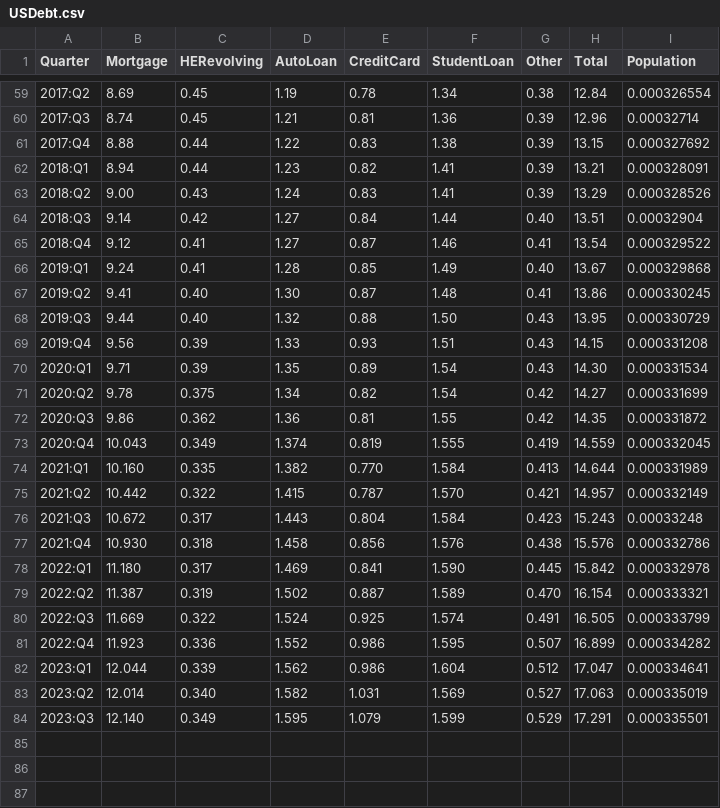
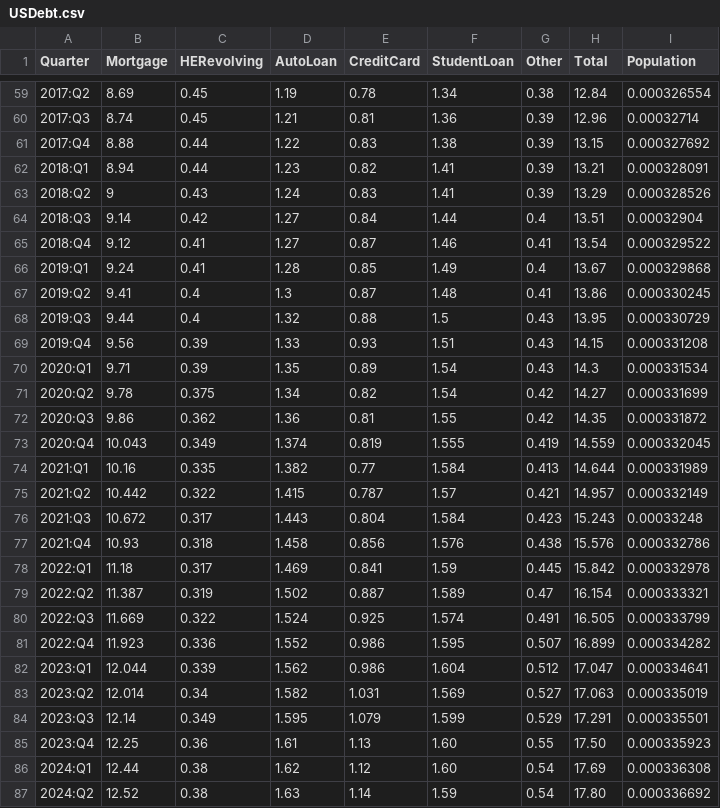
Before and after one commit to jagelves/Data, a CSV file: USDebt.csv, drawn as a sheet; only a part is shown, gaps mark what is left out; the diff covers the shown part only.

Commit message:
Add files via upload

```diff
--- a/USDebt.csv
+++ b/USDebt.csv
@@ -62,10 +62,10 @@
 2018:Q1,8.94,0.44,1.23,0.82,1.41,0.39,13.21,0.000328091
-2018:Q2,9.00,0.43,1.24,0.83,1.41,0.39,13.29,0.000328526
-2018:Q3,9.14,0.42,1.27,0.84,1.44,0.40,13.51,0.00032904
+2018:Q2,9,0.43,1.24,0.83,1.41,0.39,13.29,0.000328526
+2018:Q3,9.14,0.42,1.27,0.84,1.44,0.4,13.51,0.00032904
 2018:Q4,9.12,0.41,1.27,0.87,1.46,0.41,13.54,0.000329522
-2019:Q1,9.24,0.41,1.28,0.85,1.49,0.40,13.67,0.000329868
-2019:Q2,9.41,0.40,1.30,0.87,1.48,0.41,13.86,0.000330245
-2019:Q3,9.44,0.40,1.32,0.88,1.50,0.43,13.95,0.000330729
+2019:Q1,9.24,0.41,1.28,0.85,1.49,0.4,13.67,0.000329868
+2019:Q2,9.41,0.4,1.3,0.87,1.48,0.41,13.86,0.000330245
+2019:Q3,9.44,0.4,1.32,0.88,1.5,0.43,13.95,0.000330729
 2019:Q4,9.56,0.39,1.33,0.93,1.51,0.43,14.15,0.000331208
-2020:Q1,9.71,0.39,1.35,0.89,1.54,0.43,14.30,0.000331534
+2020:Q1,9.71,0.39,1.35,0.89,1.54,0.43,14.3,0.000331534
 2020:Q2,9.78,0.375,1.34,0.82,1.54,0.42,14.27,0.000331699
@@ -73,8 +73,8 @@
 2020:Q4,10.043,0.349,1.374,0.819,1.555,0.419,14.559,0.000332045
-2021:Q1,10.160,0.335,1.382,0.770,1.584,0.413,14.644,0.000331989
-2021:Q2,10.442,0.322,1.415,0.787,1.570,0.421,14.957,0.000332149
+2021:Q1,10.16,0.335,1.382,0.77,1.584,0.413,14.644,0.000331989
+2021:Q2,10.442,0.322,1.415,0.787,1.57,0.421,14.957,0.000332149
 2021:Q3,10.672,0.317,1.443,0.804,1.584,0.423,15.243,0.00033248
-2021:Q4,10.930,0.318,1.458,0.856,1.576,0.438,15.576,0.000332786
-2022:Q1,11.180,0.317,1.469,0.841,1.590,0.445,15.842,0.000332978
-2022:Q2,11.387,0.319,1.502,0.887,1.589,0.470,16.154,0.000333321
+2021:Q4,10.93,0.318,1.458,0.856,1.576,0.438,15.576,0.000332786
+2022:Q1,11.18,0.317,1.469,0.841,1.59,0.445,15.842,0.000332978
+2022:Q2,11.387,0.319,1.502,0.887,1.589,0.47,16.154,0.000333321
 2022:Q3,11.669,0.322,1.524,0.925,1.574,0.491,16.505,0.000333799
@@ -82,3 +82,6 @@
 2023:Q1,12.044,0.339,1.562,0.986,1.604,0.512,17.047,0.000334641
-2023:Q2,12.014,0.340,1.582,1.031,1.569,0.527,17.063,0.000335019
-2023:Q3,12.140,0.349,1.595,1.079,1.599,0.529,17.291,0.000335501
+2023:Q2,12.014,0.34,1.582,1.031,1.569,0.527,17.063,0.000335019
+2023:Q3,12.14,0.349,1.595,1.079,1.599,0.529,17.291,0.000335501
+2023:Q4,12.25,0.36,1.61,1.13,1.60,0.55,17.50,0.000335923
+2024:Q1,12.44,0.38,1.62,1.12,1.60,0.54,17.69,0.000336308
+2024:Q2,12.52,0.38,1.63,1.14,1.59,0.54,17.80,0.000336692
```
Also changed, not shown: 37 edited cells elsewhere in this file.
